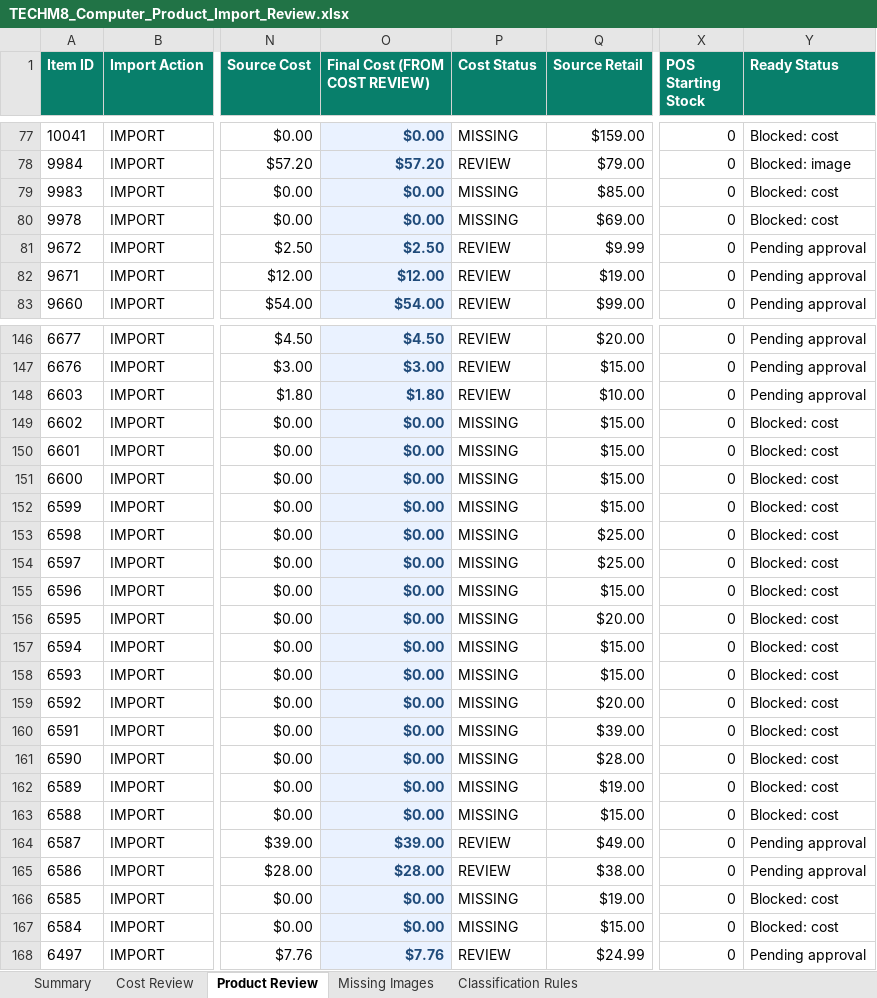
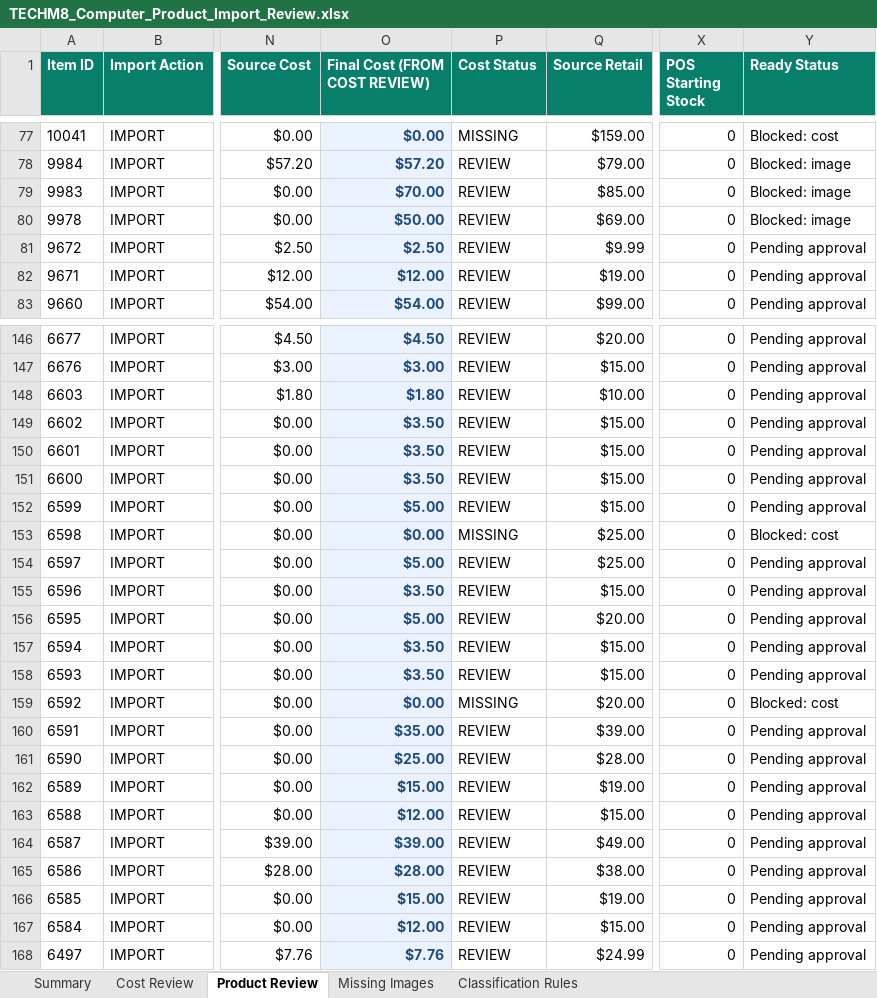
Before and after one commit to bowenmiao-tech/TECHM8-PRICE-LIST, an Excel workbook: outputs/computer-product-catalog-review-20260809/TECHM8_Computer_Product_Import_Review.xlsx, sheet Product Review, drawn as a sheet; only a part is shown, gaps mark what is left out; values as stored, in another font and other column widths than the file's, no borders; conditional formats and table styles not drawn; the diff covers the shown part only; the diff names each change by its address in the sheet, - before the commit and + after, or states it on an @@ line.

```diff
--- a/outputs/computer-product-catalog-review-20260809/TECHM8_Computer_Product_Import_Review.xlsx (sheet Product Review)
+++ b/outputs/computer-product-catalog-review-20260809/TECHM8_Computer_Product_Import_Review.xlsx (sheet Product Review)
-O79 (Final Cost (FROM COST REVIEW)): $0.00
+O79 (Final Cost (FROM COST REVIEW)): $70.00
-P79:P80 (Cost Status): MISSING
+P79:P80 (Cost Status): REVIEW
-Y79:Y80 (Ready Status): Blocked: cost
+Y79:Y80 (Ready Status): Blocked: image
-O80 (Final Cost (FROM COST REVIEW)): $0.00
+O80 (Final Cost (FROM COST REVIEW)): $50.00
-O149:O151 (Final Cost (FROM COST REVIEW)): $0.00
+O149:O151 (Final Cost (FROM COST REVIEW)): $3.50
-P149:P152 (Cost Status): MISSING
+P149:P152 (Cost Status): REVIEW
-Y149:Y152 (Ready Status): Blocked: cost
+Y149:Y152 (Ready Status): Pending approval
-O152 (Final Cost (FROM COST REVIEW)): $0.00
+O152 (Final Cost (FROM COST REVIEW)): $5.00
-O154 (Final Cost (FROM COST REVIEW)): $0.00
+O154 (Final Cost (FROM COST REVIEW)): $5.00
-P154:P158 (Cost Status): MISSING
+P154:P158 (Cost Status): REVIEW
-Y154:Y158 (Ready Status): Blocked: cost
+Y154:Y158 (Ready Status): Pending approval
-O155 (Final Cost (FROM COST REVIEW)): $0.00
+O155 (Final Cost (FROM COST REVIEW)): $3.50
-O156 (Final Cost (FROM COST REVIEW)): $0.00
+O156 (Final Cost (FROM COST REVIEW)): $5.00
-O157:O158 (Final Cost (FROM COST REVIEW)): $0.00
+O157:O158 (Final Cost (FROM COST REVIEW)): $3.50
-O160 (Final Cost (FROM COST REVIEW)): $0.00
+O160 (Final Cost (FROM COST REVIEW)): $35.00
-P160:P163 (Cost Status): MISSING
+P160:P163 (Cost Status): REVIEW
-Y160:Y163 (Ready Status): Blocked: cost
+Y160:Y163 (Ready Status): Pending approval
-O161 (Final Cost (FROM COST REVIEW)): $0.00
+O161 (Final Cost (FROM COST REVIEW)): $25.00
-O162 (Final Cost (FROM COST REVIEW)): $0.00
+O162 (Final Cost (FROM COST REVIEW)): $15.00
-O163 (Final Cost (FROM COST REVIEW)): $0.00
+O163 (Final Cost (FROM COST REVIEW)): $12.00
-O166 (Final Cost (FROM COST REVIEW)): $0.00
+O166 (Final Cost (FROM COST REVIEW)): $15.00
-P166:P167 (Cost Status): MISSING
+P166:P167 (Cost Status): REVIEW
-Y166:Y167 (Ready Status): Blocked: cost
+Y166:Y167 (Ready Status): Pending approval
-O167 (Final Cost (FROM COST REVIEW)): $0.00
+O167 (Final Cost (FROM COST REVIEW)): $12.00
```
Also changed, not shown: 58 edited cells elsewhere in this sheet, sheet Cost Review, sheet Summary, 5 other files.
